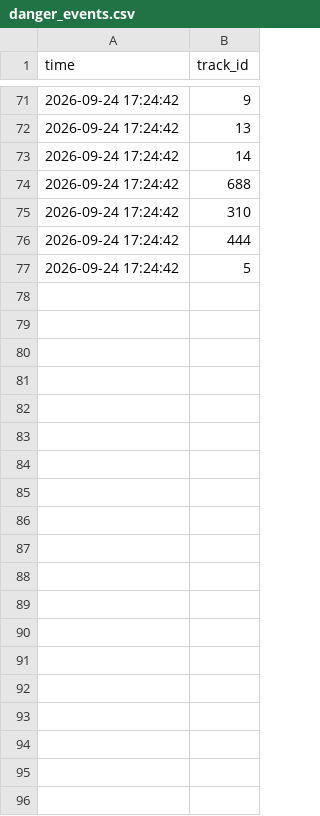
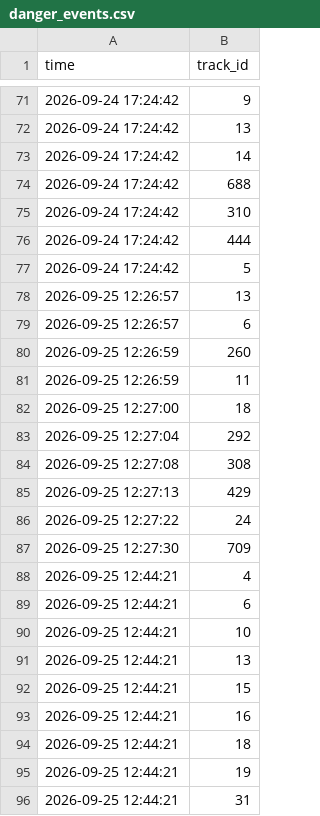
Before and after one commit to dlrjsdud332-pixel/ai-drone-safety-monitoring, a CSV file: data/danger_events.csv, drawn as a sheet; only a part is shown, gaps mark what is left out; the diff covers the shown part only; the diff names each change by its address in the sheet, - before the commit and + after, or states it on an @@ line.

```diff
--- a/data/danger_events.csv
+++ b/data/danger_events.csv
+row 78: 2026-09-25 12:26:57 | 13
+row 79: 2026-09-25 12:26:57 | 6
+row 80: 2026-09-25 12:26:59 | 260
+row 81: 2026-09-25 12:26:59 | 11
+row 82: 2026-09-25 12:27:00 | 18
+row 83: 2026-09-25 12:27:04 | 292
+row 84: 2026-09-25 12:27:08 | 308
+row 85: 2026-09-25 12:27:13 | 429
+row 86: 2026-09-25 12:27:22 | 24
+row 87: 2026-09-25 12:27:30 | 709
+row 88: 2026-09-25 12:44:21 | 4
+row 89: 2026-09-25 12:44:21 | 6
+row 90: 2026-09-25 12:44:21 | 10
+row 91: 2026-09-25 12:44:21 | 13
+row 92: 2026-09-25 12:44:21 | 15
+row 93: 2026-09-25 12:44:21 | 16
+row 94: 2026-09-25 12:44:21 | 18
+row 95: 2026-09-25 12:44:21 | 19
+row 96: 2026-09-25 12:44:21 | 31
```
Also changed, not shown: 11 added rows elsewhere in this file, data/ppe_events.csv.
